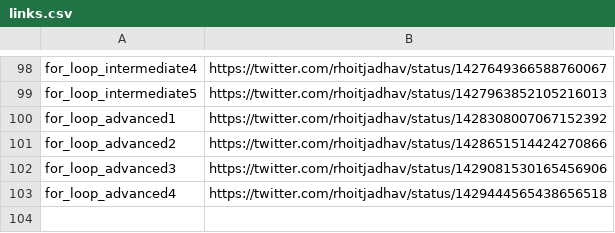
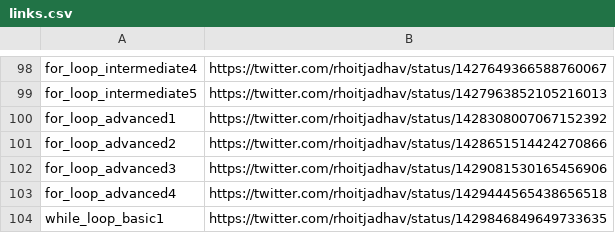
Before and after one commit to rhoitjadhav/python-twitter-posts, a CSV file: links.csv, drawn as a sheet; only a part is shown, gaps mark what is left out; the diff names each change by its address in the sheet, - before the commit and + after, or states it on an @@ line.

Commit message:
While Loop Basic 1 twitter link

```diff
--- a/links.csv
+++ b/links.csv
+row 104: while_loop_basic1 | https://twitter.com/rhoitjadhav/status/1429846849649733635
```
